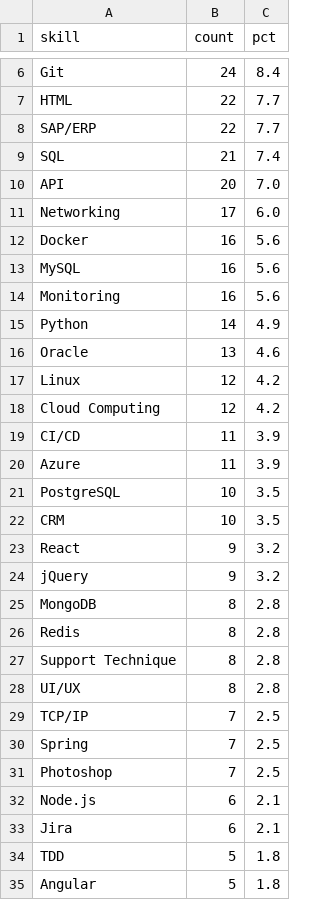
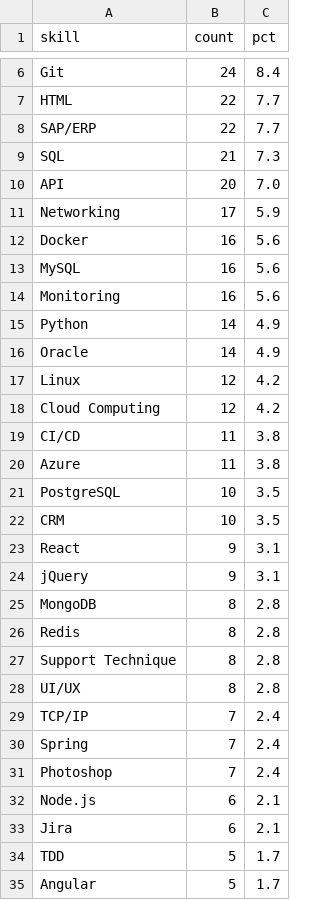
Before and after one commit to AKWOKING/cameroon-job-miner, a CSV file: data/exports/skill_frequency.csv, drawn as a sheet; only a part is shown, gaps mark what is left out; the diff covers the shown part only.

```diff
--- a/data/exports/skill_frequency.csv
+++ b/data/exports/skill_frequency.csv
@@ -8,5 +8,5 @@ HTML,22,7.7
 SAP/ERP,22,7.7
-SQL,21,7.4
+SQL,21,7.3
 API,20,7.0
-Networking,17,6.0
+Networking,17,5.9
 Docker,16,5.6
@@ -15,11 +15,11 @@ Monitoring,16,5.6
 Python,14,4.9
-Oracle,13,4.6
+Oracle,14,4.9
 Linux,12,4.2
 Cloud Computing,12,4.2
-CI/CD,11,3.9
-Azure,11,3.9
+CI/CD,11,3.8
+Azure,11,3.8
 PostgreSQL,10,3.5
 CRM,10,3.5
-React,9,3.2
-jQuery,9,3.2
+React,9,3.1
+jQuery,9,3.1
 MongoDB,8,2.8
@@ -28,8 +28,8 @@ Support Technique,8,2.8
 UI/UX,8,2.8
-TCP/IP,7,2.5
-Spring,7,2.5
-Photoshop,7,2.5
+TCP/IP,7,2.4
+Spring,7,2.4
+Photoshop,7,2.4
 Node.js,6,2.1
 Jira,6,2.1
-TDD,5,1.8
-Angular,5,1.8
+TDD,5,1.7
+Angular,5,1.7
```
Also changed, not shown: 36 edited cells elsewhere in this file, data/exports/association_rules.csv, data/exports/cluster_profiles.csv, 3 other files.
